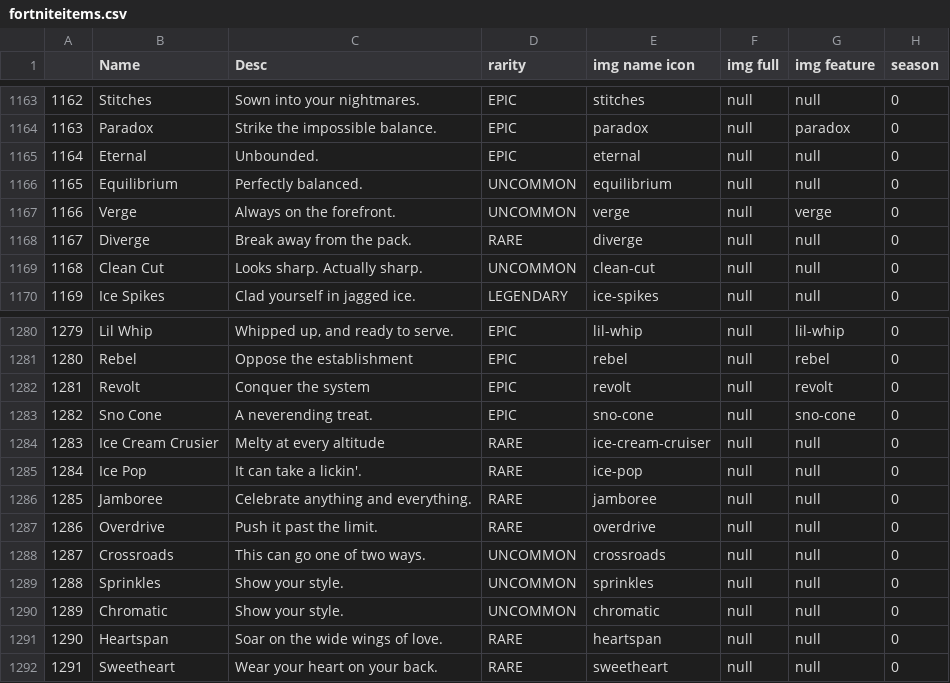
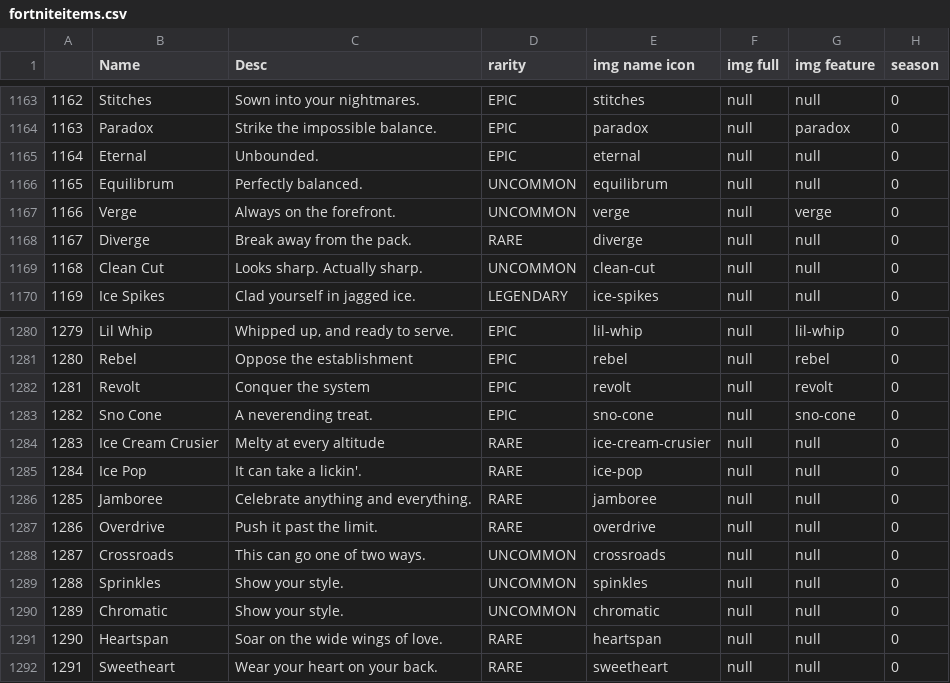
Before and after one commit to AfricanJesus/FortnitePal, a CSV file: src/main/resources/static/fortniteitems.csv, drawn as a sheet; only a part is shown, gaps mark what is left out; the diff names each change by its address in the sheet, - before the commit and + after, or states it on an @@ line.

Commit message:
Refactor

```diff
--- a/src/main/resources/static/fortniteitems.csv
+++ b/src/main/resources/static/fortniteitems.csv
-B1166 (Name): Equilibrium
+B1166 (Name): Equilibrum
-E1166 (img name icon): equilibrium
+E1166 (img name icon): equilibrum
-E1284 (img name icon): ice-cream-cruiser
+E1284 (img name icon): ice-cream-crusier
-E1289 (img name icon): sprinkles
+E1289 (img name icon): spinkles
```
